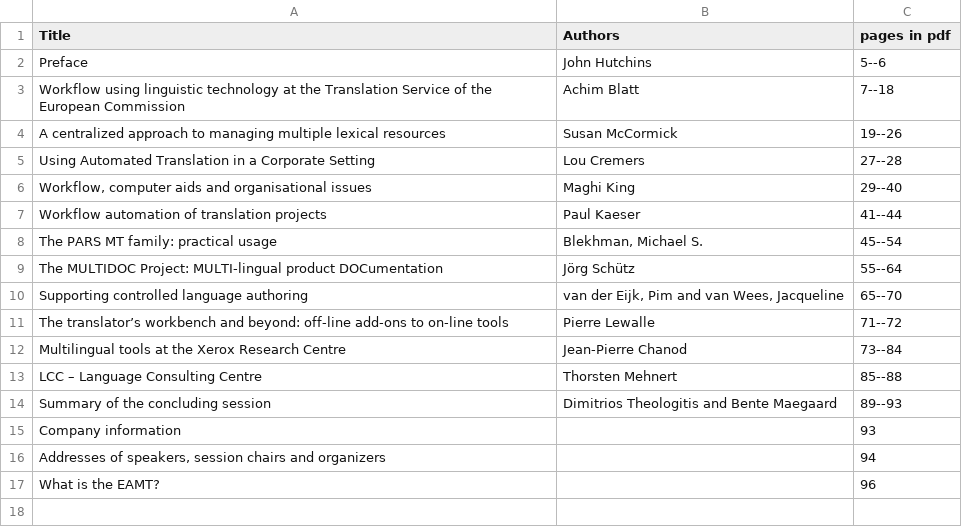
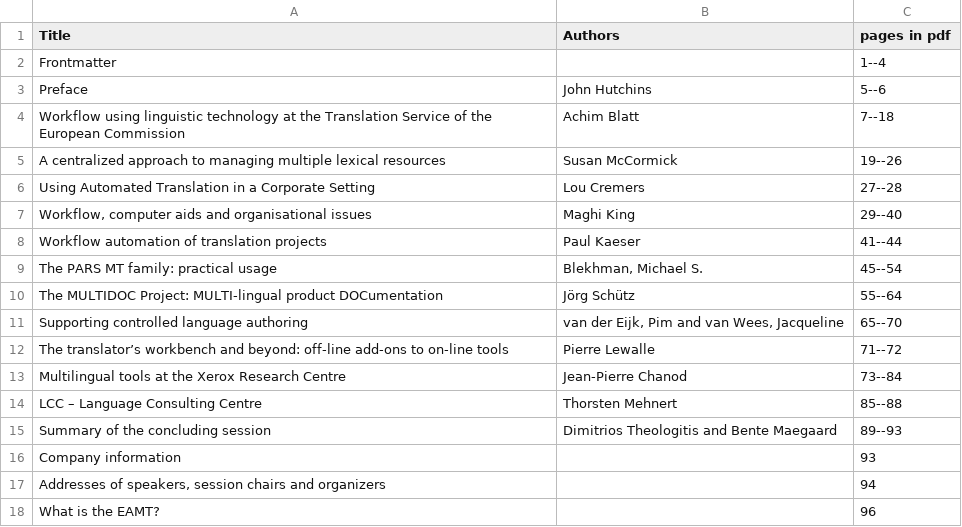
Before and after one commit to mardub1635/mt-archive, a TSV file: data/eamt/1998.eamt.tsv, drawn as a sheet.

Commit message:
added frontmatter

```diff
--- a/data/eamt/1998.eamt.tsv
+++ b/data/eamt/1998.eamt.tsv
@@ -1,2 +1,3 @@
 Title	Authors	pages in pdf
+Frontmatter		1--4
 Preface	John Hutchins	5--6
```
Also changed, not shown: data/eamt/1996.eamt.tsv.
